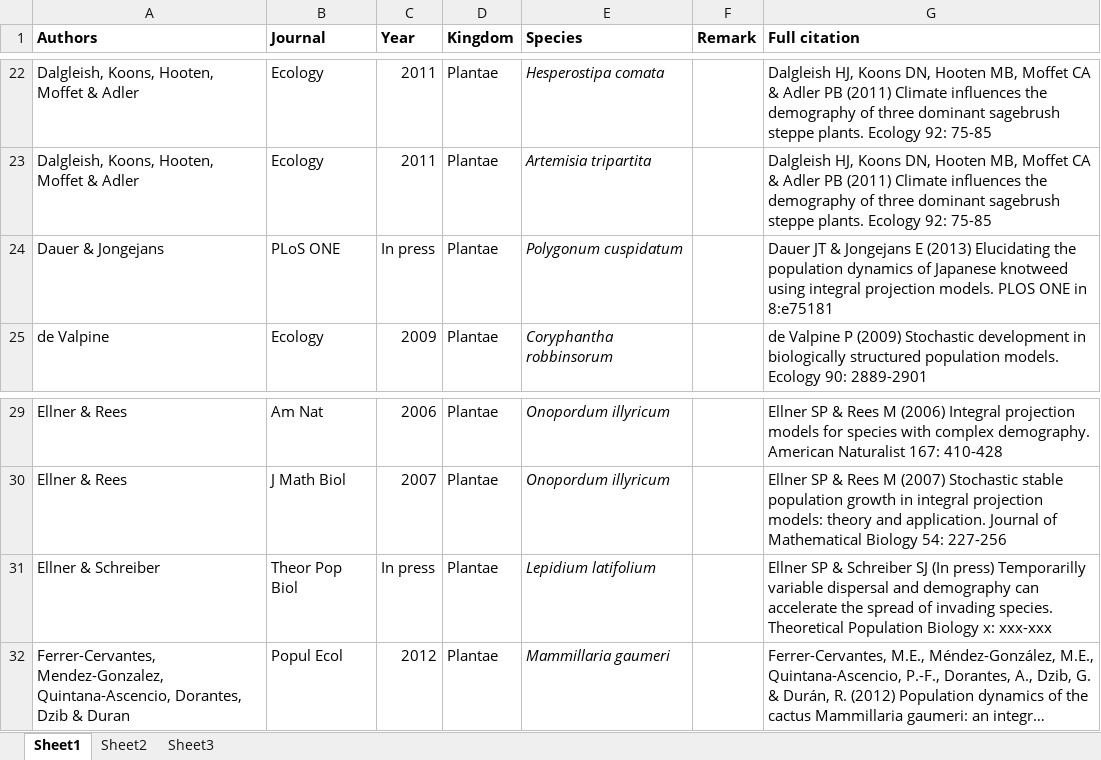
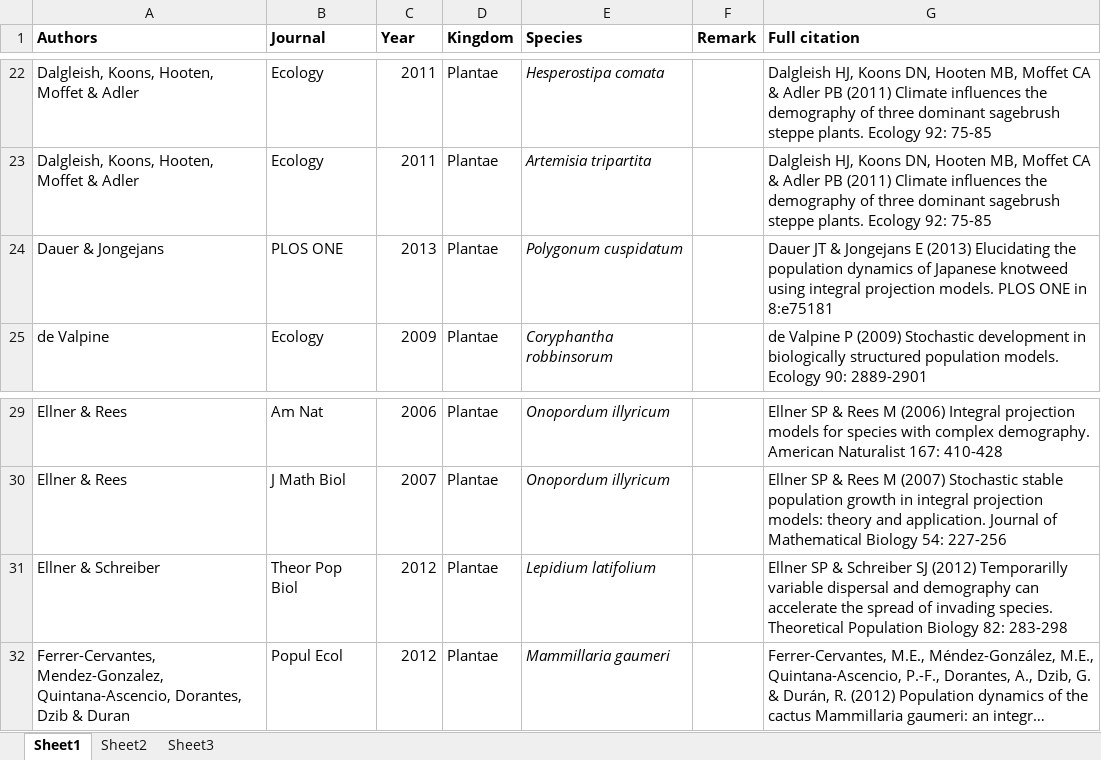
Before and after one commit to rforge/ipmpack, an Excel workbook: www/IPMpublications.xlsx, sheet Sheet1, drawn as a sheet; only a part is shown, gaps mark what is left out; long unchanged cells end in …; values as stored, in another font and other column widths than the file's, no borders; the diff names each change by its address in the sheet, - before the commit and + after, or states it on an @@ line.

Commit message:
updates to IPM list
git-svn-id: svn://svn.r-forge.r-project.org/svnroot/ipmpack@1183 edb9625f-4e0d-4859-8d74-9fd3b1da38cb

```diff
--- a/www/IPMpublications.xlsx (sheet Sheet1)
+++ b/www/IPMpublications.xlsx (sheet Sheet1)
-B24 (Journal): PLoS ONE
+B24 (Journal): PLOS ONE
-C24 (Year): In press
+C24 (Year): 2013
-C31 (Year): In press
+C31 (Year): 2012
-G31 (Full citation): …Schreiber SJ (In press) Temporarilly variable dispersal and demography can accelerate the spread of invading species. Theoretical Population Biology x: xxx-xxx
+G31 (Full citation): …Schreiber SJ (2012) Temporarilly variable dispersal and demography can accelerate the spread of invading species. Theoretical Population Biology 82: 283-298
```
